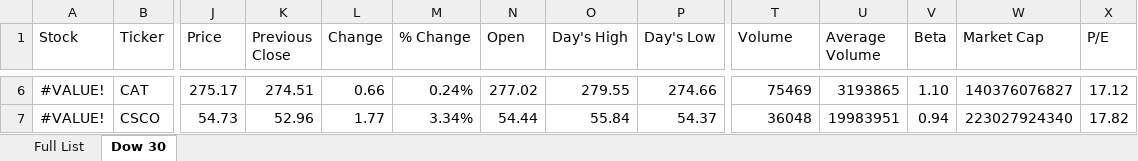
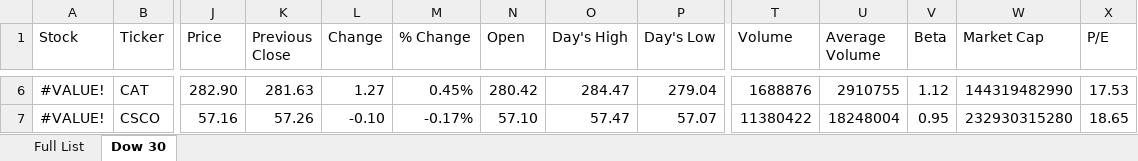
Before and after one commit to todddill/datasets, an Excel workbook: StockData_MASTER.xlsx, sheet Dow 30, drawn as a sheet; only a part is shown, gaps mark what is left out; values as stored, in another font and other column widths than the file's, no borders; the diff covers the shown part only; the diff names each change by its address in the sheet, - before the commit and + after, or states it on an @@ line.

```diff
--- a/StockData_MASTER.xlsx (sheet Dow 30)
+++ b/StockData_MASTER.xlsx (sheet Dow 30)
-J6 (Price): 275.17
+J6 (Price): 282.90
-K6 (Previous Close): 274.51
+K6 (Previous Close): 281.63
-L6 (Change): 0.66
+L6 (Change): 1.27
-M6 (% Change): 0.24%
+M6 (% Change): 0.45%
-N6 (Open): 277.02
+N6 (Open): 280.42
-O6 (Day's High): 279.55
+O6 (Day's High): 284.47
-P6 (Day's Low): 274.66
+P6 (Day's Low): 279.04
-T6 (Volume): 75469
+T6 (Volume): 1688876
-U6 (Average Volume): 3193865
+U6 (Average Volume): 2910755
-V6 (Beta): 1.10
+V6 (Beta): 1.12
-W6 (Market Cap): 140376076827
+W6 (Market Cap): 144319482990
-X6 (P/E): 17.12
+X6 (P/E): 17.53
-J7 (Price): 54.73
+J7 (Price): 57.16
-K7 (Previous Close): 52.96
+K7 (Previous Close): 57.26
-L7 (Change): 1.77
+L7 (Change): -0.10
-M7 (% Change): 3.34%
+M7 (% Change): -0.17%
-N7 (Open): 54.44
+N7 (Open): 57.10
-O7 (Day's High): 55.84
+O7 (Day's High): 57.47
-P7 (Day's Low): 54.37
+P7 (Day's Low): 57.07
-T7 (Volume): 36048
+T7 (Volume): 11380422
-U7 (Average Volume): 19983951
+U7 (Average Volume): 18248004
-V7 (Beta): 0.94
+V7 (Beta): 0.95
-W7 (Market Cap): 223027924340
+W7 (Market Cap): 232930315280
-X7 (P/E): 17.82
+X7 (P/E): 18.65
```
Also changed, not shown: 369 edited cells elsewhere in this sheet, sheet Full List, formulas that keep their value, 3 other files.
